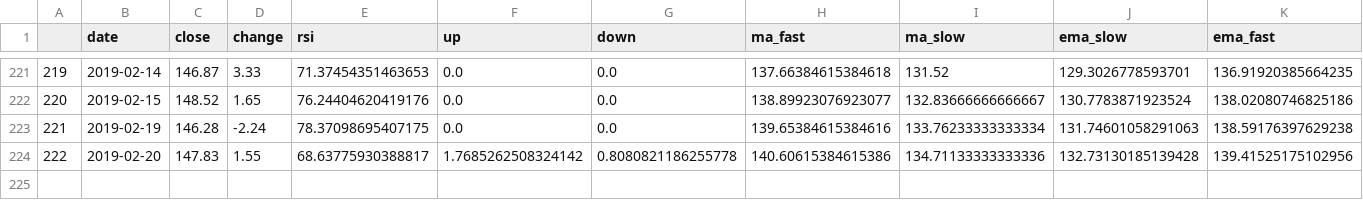
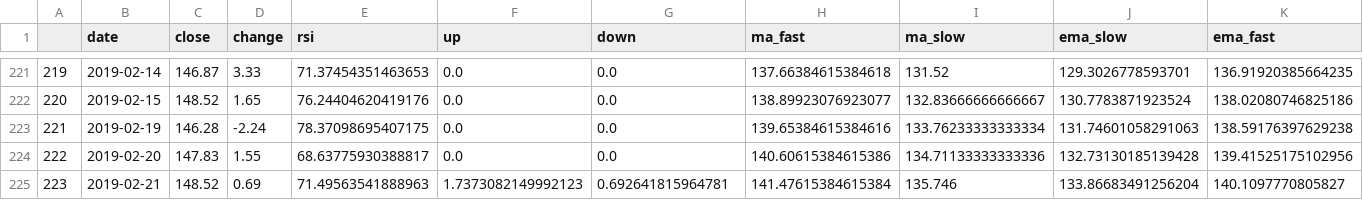
Before and after one commit to Jrachman/algo-options, a CSV file: data/data-SPOT.csv, drawn as a sheet; only a part is shown, gaps mark what is left out; rows hold the shown columns only; the diff names each change by its address in the sheet, - before the commit and + after, or states it on an @@ line.

```diff
--- a/data/data-SPOT.csv
+++ b/data/data-SPOT.csv
-F224 (up): 1.7685262508324142
+F224 (up): 0.0
-G224 (down): 0.8080821186255778
+G224 (down): 0.0
+row 225: 223 | 2019-02-21 | 148.52 | 0.69 | 71.49563541888963 | 1.7373082149992123 | 0.692641815964781 | 141.47615384615384 | 135.746 | 133.86683491256204 | 140.1097770805827
```
Also changed, not shown: 3 other files.
